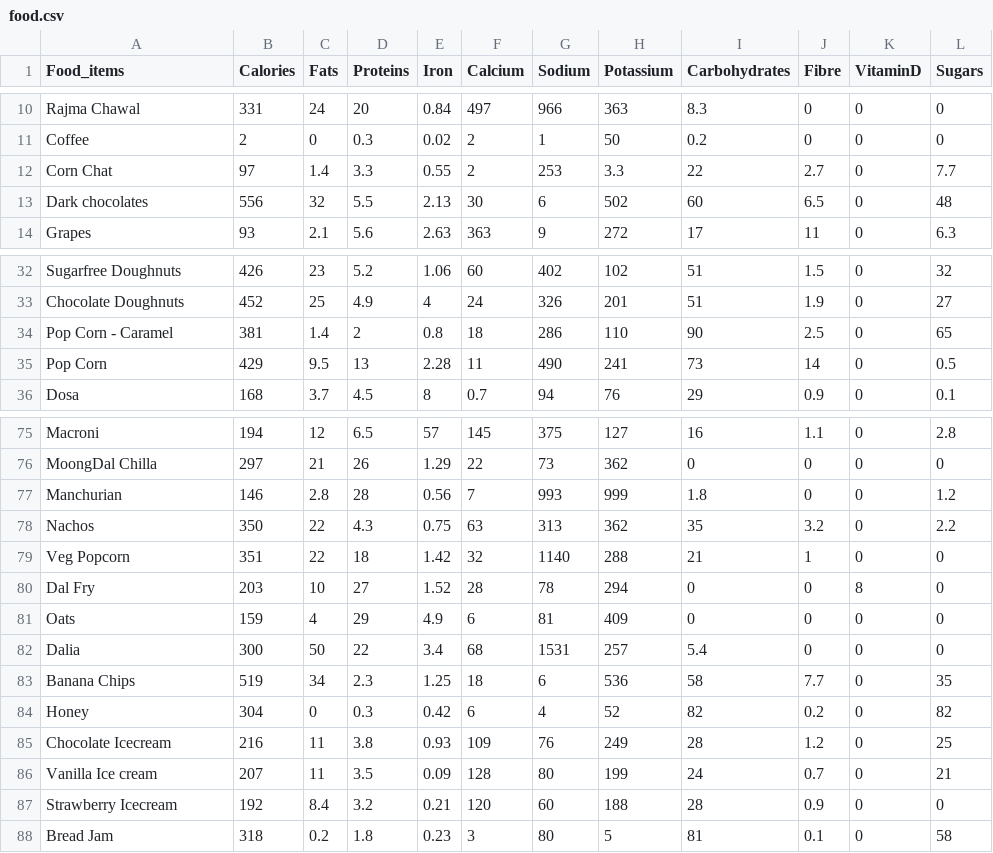
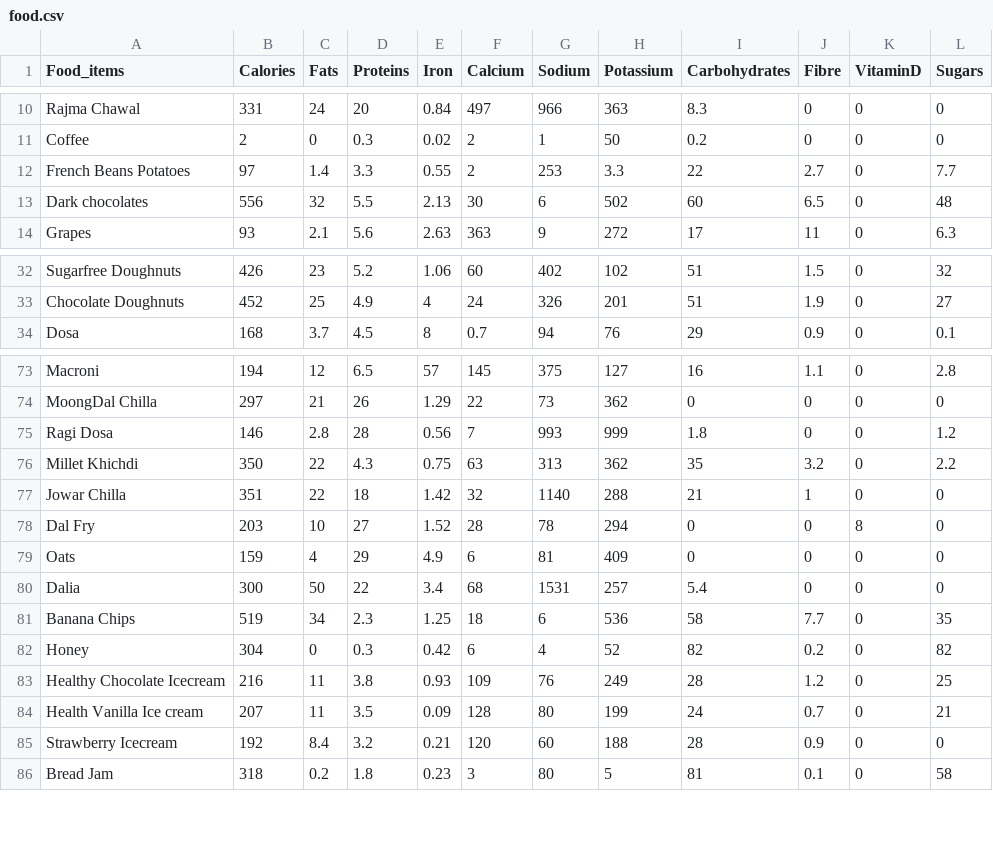
Before and after one commit to SmashSidak-1508/final-year-ML, a CSV file: food.csv, drawn as a sheet; only a part is shown, gaps mark what is left out.

```diff
--- a/food.csv
+++ b/food.csv
@@ -11,3 +11,3 @@ Rajma Chawal,331,24,20,0.84,497,966,363,8.3,0,0,0
 Coffee,2,0,0.3,0.02,2,1,50,0.2,0,0,0
-Corn Chat,97,1.4,3.3,0.55,2,253,3.3,22,2.7,0,7.7
+French Beans Potatoes,97,1.4,3.3,0.55,2,253,3.3,22,2.7,0,7.7
 Dark chocolates,556,32,5.5,2.13,30,6,502,60,6.5,0,48
@@ -33,4 +33,2 @@ Sugarfree Doughnuts,426,23,5.2,1.06,60,402,102,51,1.5,0,32
 Chocolate Doughnuts,452,25,4.9,4,24,326,201,51,1.9,0,27
-Pop Corn - Caramel,381,1.4,2,0.8,18,286,110,90,2.5,0,65
-Pop Corn,429,9.5,13,2.28,11,490,241,73,14,0,0.5
 Dosa,168,3.7,4.5,8,0.7,94,76,29,0.9,0,0.1
@@ -76,5 +74,5 @@ Macroni ,194,12,6.5,57,145,375,127,16,1.1,0,2.8
 MoongDal Chilla,297,21,26,1.29,22,73,362,0,0,0,0
-Manchurian,146,2.8,28,0.56,7,993,999,1.8,0,0,1.2
-Nachos,350,22,4.3,0.75,63,313,362,35,3.2,0,2.2
-Veg Popcorn,351,22,18,1.42,32,1140,288,21,1,0,0
+Ragi Dosa,146,2.8,28,0.56,7,993,999,1.8,0,0,1.2
+Millet Khichdi,350,22,4.3,0.75,63,313,362,35,3.2,0,2.2
+Jowar Chilla,351,22,18,1.42,32,1140,288,21,1,0,0
 Dal Fry,203,10,27,1.52,28,78,294,0,0,8,0
@@ -84,4 +82,4 @@ Banana Chips,519,34,2.3,1.25,18,6,536,58,7.7,0,35
 Honey,304,0,0.3,0.42,6,4,52,82,0.2,0,82
-Chocolate Icecream,216,11,3.8,0.93,109,76,249,28,1.2,0,25
-Vanilla Ice cream,207,11,3.5,0.09,128,80,199,24,0.7,0,21
+Healthy Chocolate Icecream,216,11,3.8,0.93,109,76,249,28,1.2,0,25
+Health Vanilla Ice cream,207,11,3.5,0.09,128,80,199,24,0.7,0,21
 Strawberry Icecream,192,8.4,3.2,0.21,120,60,188,28,0.9,0,0
```
Also changed, not shown: 1 other file.
